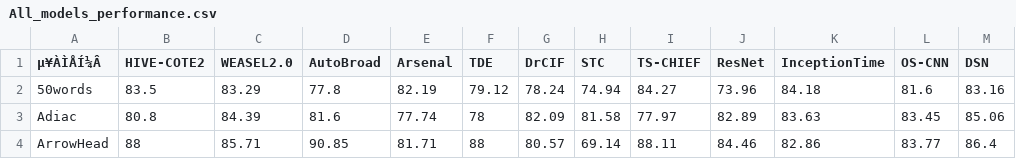
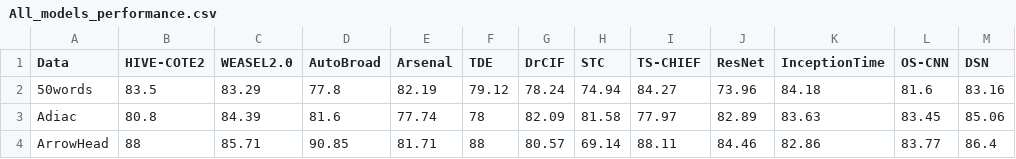
Before and after one commit to CBNU-AILAB/Broad-Cycle, a CSV file: accuracy_results/All_models_performance.csv, drawn as a sheet; only a part is shown; the diff names each change by its address in the sheet, - before the commit and + after, or states it on an @@ line.

Commit message:
Update All_models_performance.csv

```diff
--- a/accuracy_results/All_models_performance.csv
+++ b/accuracy_results/All_models_performance.csv
-A1: µ¥ÀÌÅÍ¼Â
+A1: Data
```
